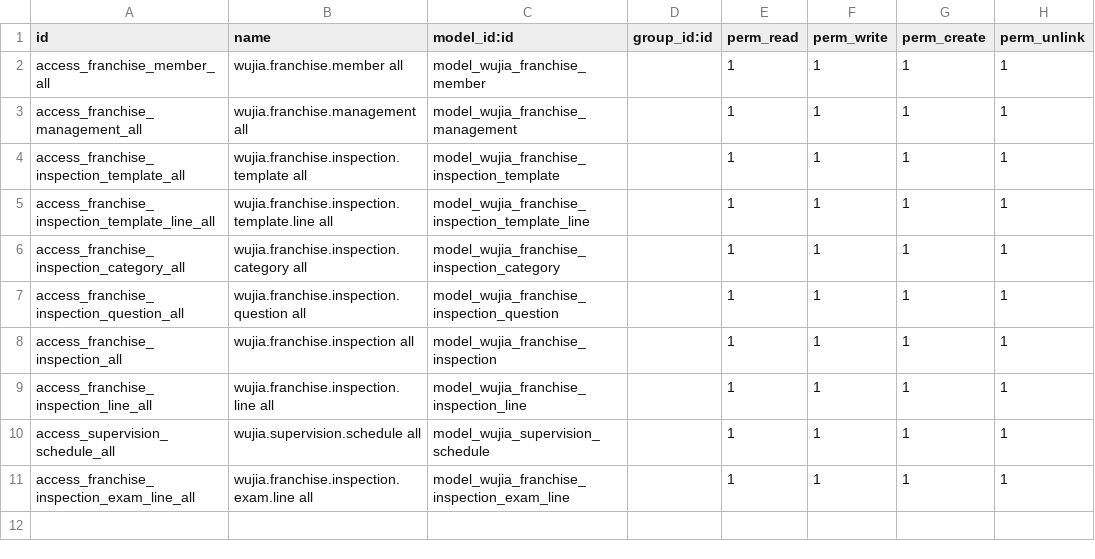
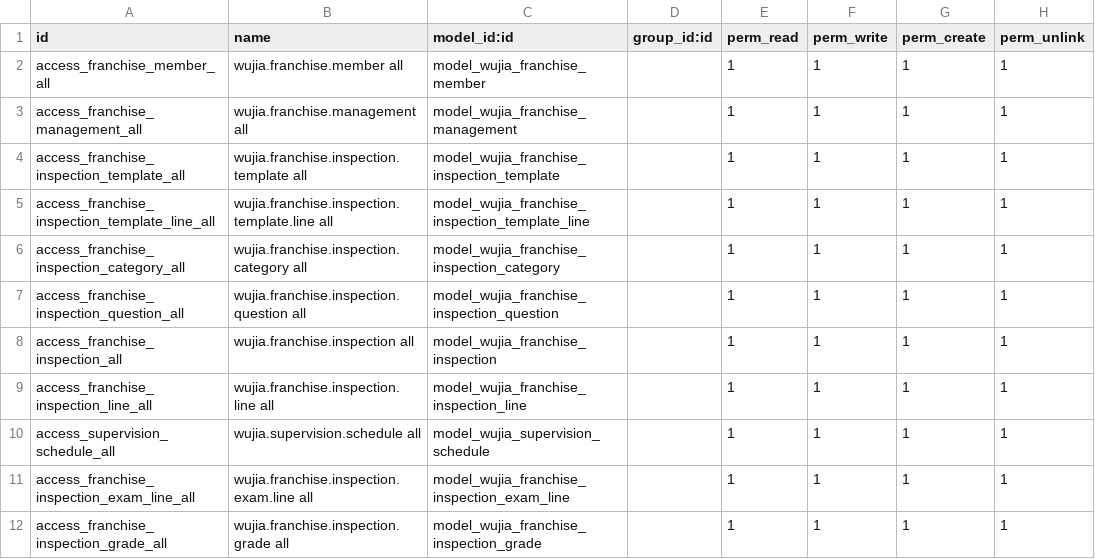
Before and after one commit to huyban2003/WujiaTea-ERP-internal, a CSV file: custom/wujia_franchise/security/ir.model.access.csv, drawn as a sheet; the diff names each change by its address in the sheet, - before the commit and + after, or states it on an @@ line.

```diff
--- a/custom/wujia_franchise/security/ir.model.access.csv
+++ b/custom/wujia_franchise/security/ir.model.access.csv
+row 12: access_franchise_inspection_grade_all | wujia.franchise.inspection.grade all | model_wujia_franchise_inspection_grade |  | 1 | 1 | 1 | 1
```
Also changed, not shown: 8 other files.
